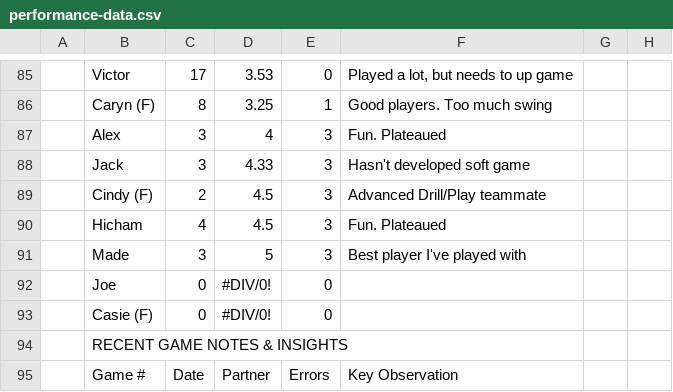
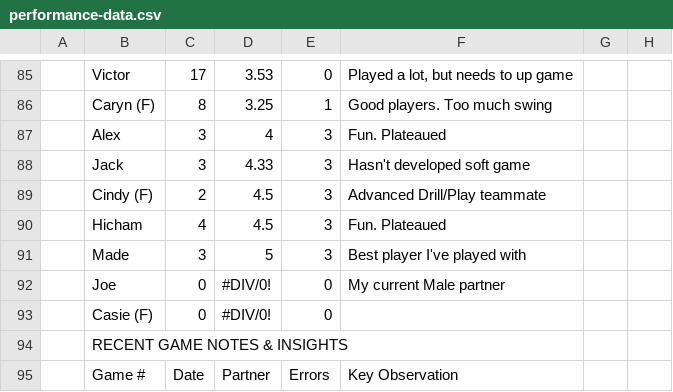
Before and after one commit to ktoddstorch/Pickleball-Performance-Data, a CSV file: performance-data.csv, drawn as a sheet; only a part is shown, gaps mark what is left out; the diff names each change by its address in the sheet, - before the commit and + after, or states it on an @@ line.

Commit message:
Update performance data - 2026-02-02T12:33:34.918Z

```diff
--- a/performance-data.csv
+++ b/performance-data.csv
-F92: (empty)
+F92: My current Male partner
```
